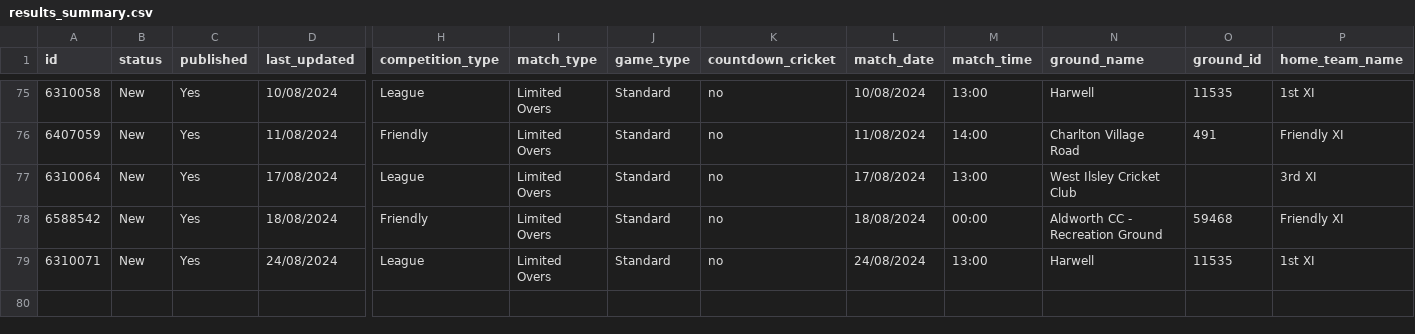
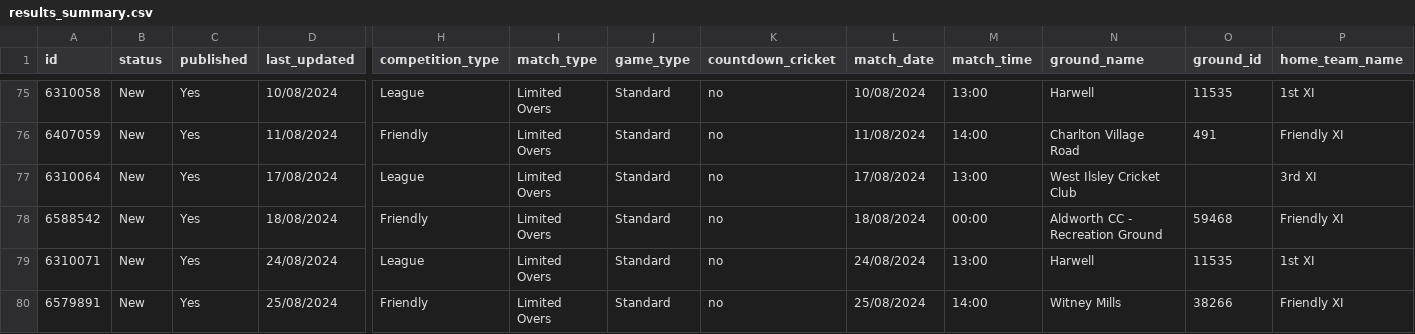
Before and after one commit to BenRichy/Harwell-Cricket-Statistics, a CSV file: app/data/results_summary.csv, drawn as a sheet; only a part is shown, gaps mark what is left out; rows hold the shown columns only; the diff names each change by its address in the sheet, - before the commit and + after, or states it on an @@ line.

```diff
--- a/app/data/results_summary.csv
+++ b/app/data/results_summary.csv
+row 80: 6579891 | New | Yes | 25/08/2024 | Friendly | Limited Overs | Standard | no | 25/08/2024 | 14:00 | Witney Mills | 38266 | Friendly XI
```
Also changed, not shown: app/data/harwell_awards.csv, app/data/match_date_to_league.csv, 1 other file.
